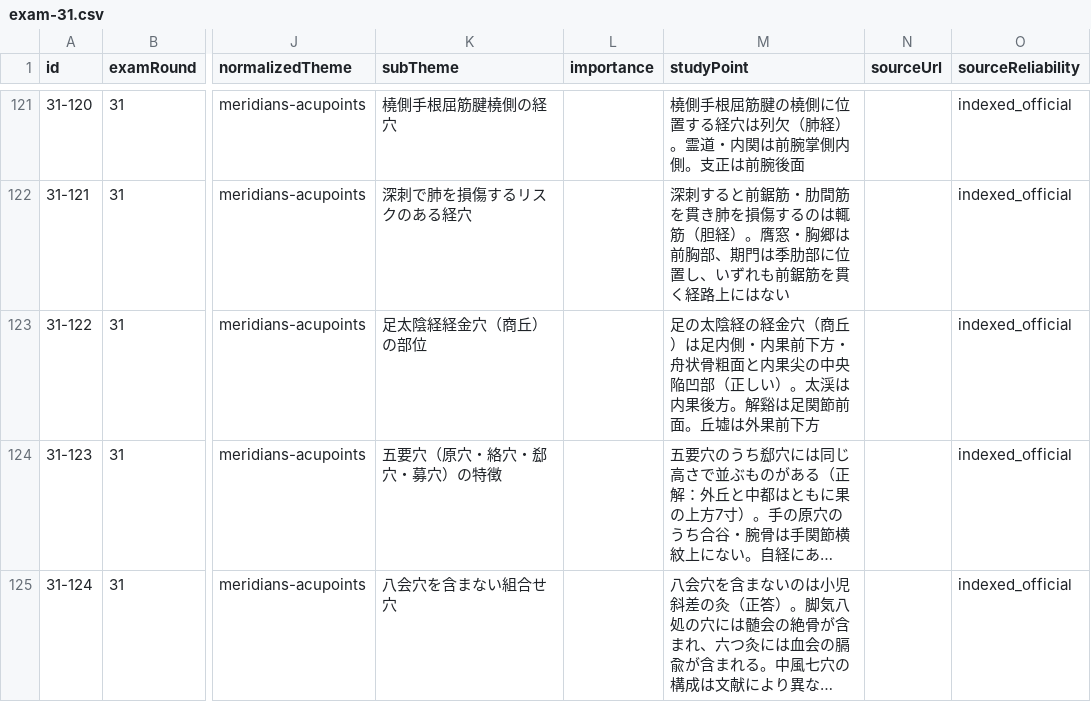
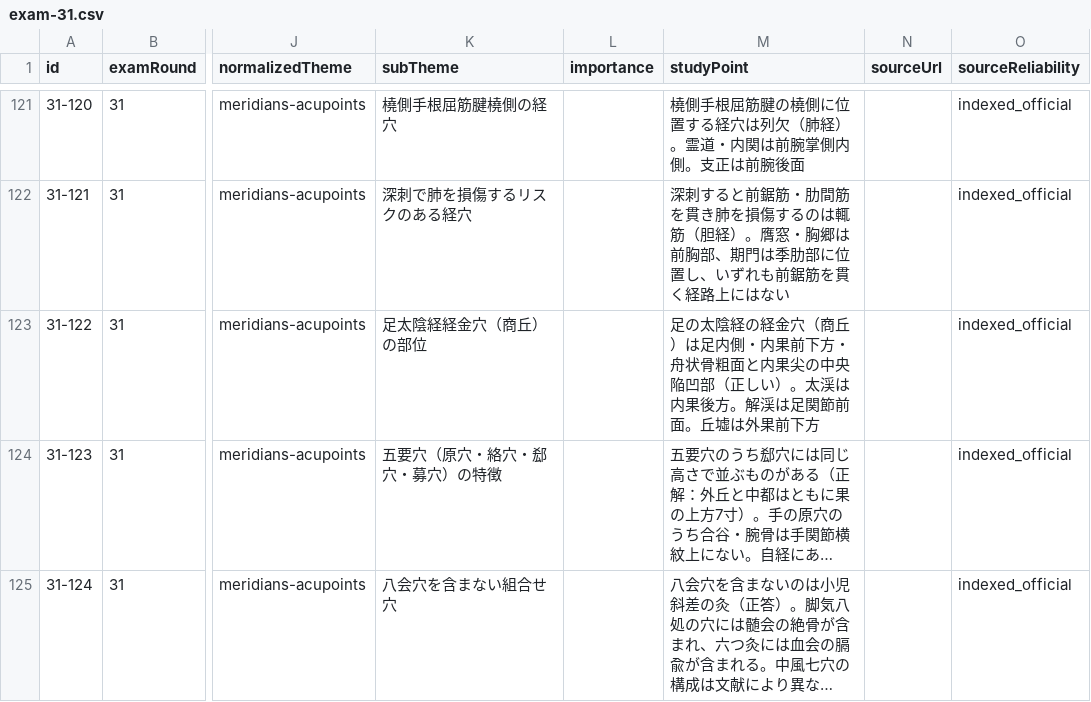
Before and after one commit to ks4831/shinkyuu-db, a CSV file: src/data/raw/exam-31.csv, drawn as a sheet; only a part is shown, gaps mark what is left out; long unchanged cells end in …; the diff names each change by its address in the sheet, - before the commit and + after, or states it on an @@ line.

```diff
--- a/src/data/raw/exam-31.csv
+++ b/src/data/raw/exam-31.csv
-M123 (studyPoint): …後方。解谿は足関節…
+M123 (studyPoint): …後方。解渓は足関節…
```
Also changed, not shown: 7 other files.
